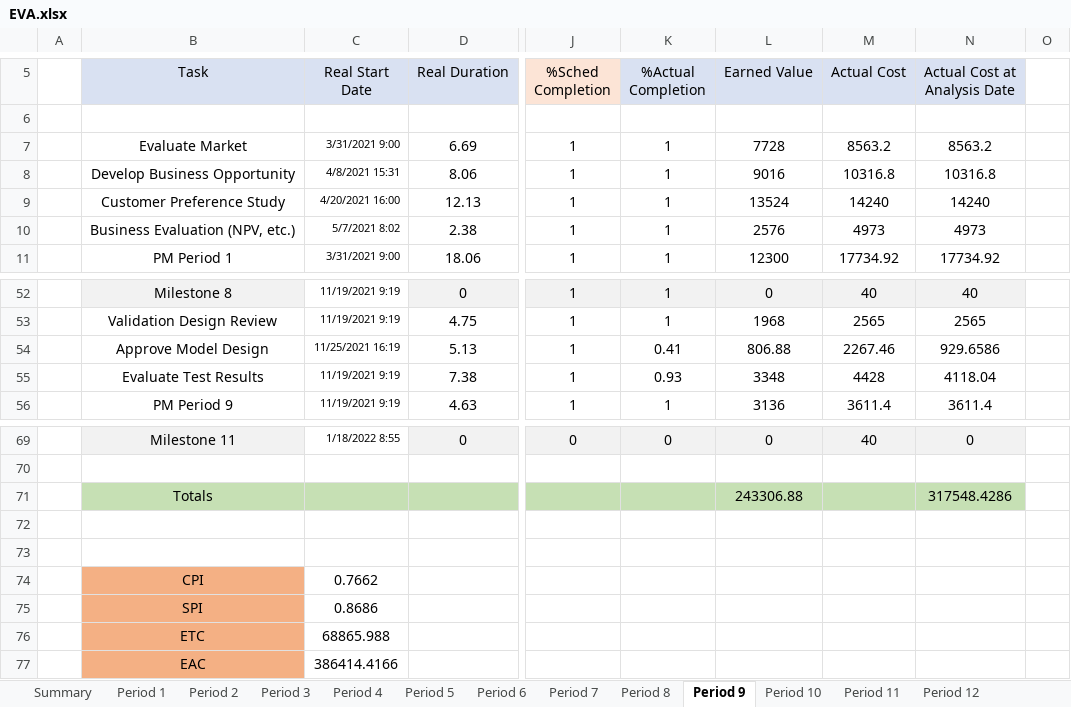
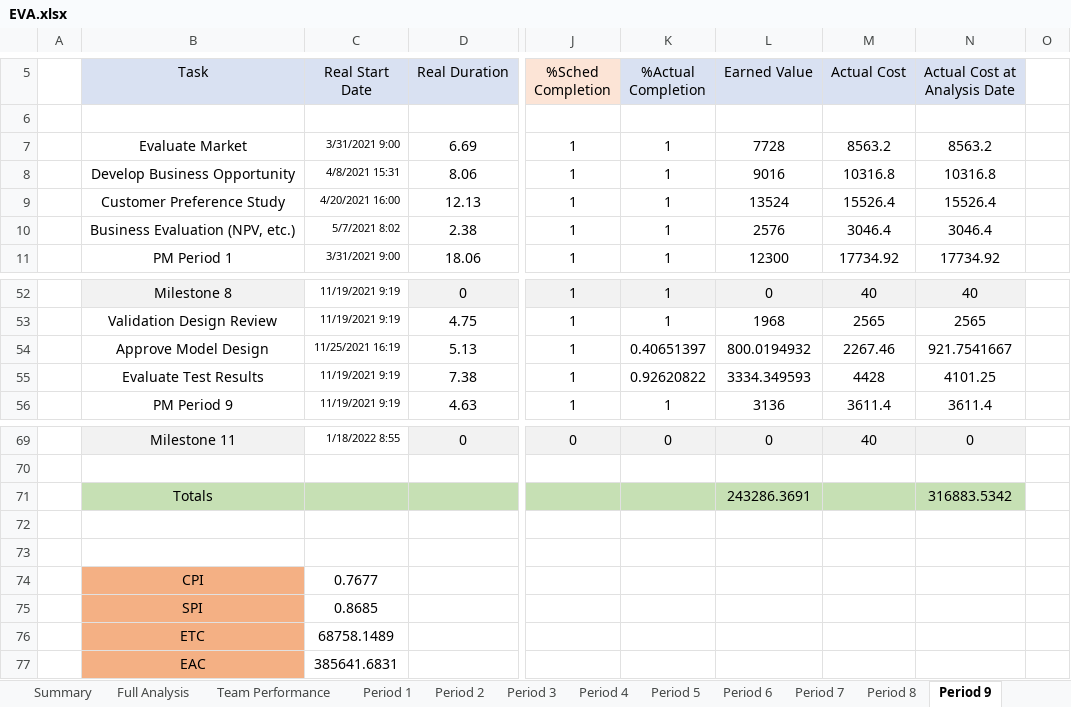
Before and after one commit to 21595240/ProjMan412, an Excel workbook: EVA.xlsx, sheet Period 9, drawn as a sheet; only a part is shown, gaps mark what is left out; values as stored, in another font and other column widths than the file's, no borders; conditional formats not drawn; the diff names each change by its address in the sheet, - before the commit and + after, or states it on an @@ line.

```diff
--- a/EVA.xlsx (sheet Period 9)
+++ b/EVA.xlsx (sheet Period 9)
+sheet tab: Full Analysis
+sheet tab: Team Performance
-M9 (Actual Cost): 14240
+M9 (Actual Cost): 15526.4
-N9 (Actual Cost at Analysis Date): 14240
+N9 (Actual Cost at Analysis Date): 15526.4
-M10 (Actual Cost): 4973
+M10 (Actual Cost): 3046.4
-N10 (Actual Cost at Analysis Date): 4973
+N10 (Actual Cost at Analysis Date): 3046.4
-K54 (%Actual Completion): 0.41
+K54 (%Actual Completion): 0.40651397
-L54 (Earned Value): 806.88
+L54 (Earned Value): 800.0194932
-N54 (Actual Cost at Analysis Date): 929.6586
+N54 (Actual Cost at Analysis Date): 921.7541667
-K55 (%Actual Completion): 0.93
+K55 (%Actual Completion): 0.92620822
-L55 (Earned Value): 3348
+L55 (Earned Value): 3334.349593
-N55 (Actual Cost at Analysis Date): 4118.04
+N55 (Actual Cost at Analysis Date): 4101.25
-L71 (Earned Value): 243306.88
+L71 (Earned Value): 243286.3691
-N71 (Actual Cost at Analysis Date): 317548.4286
+N71 (Actual Cost at Analysis Date): 316883.5342
-C74 (Real Start Date): 0.7662
+C74 (Real Start Date): 0.7677
-C75 (Real Start Date): 0.8686
+C75 (Real Start Date): 0.8685
-C76 (Real Start Date): 68865.988
+C76 (Real Start Date): 68758.1489
-C77 (Real Start Date): 386414.4166
+C77 (Real Start Date): 385641.6831
```
Also changed, not shown: sheet Period 12, sheet Summary, sheet Period 6, sheet Period 10, sheet Period 8, sheet Period 1, 6 more sheets, formulas that keep their value, charts or pictures.
